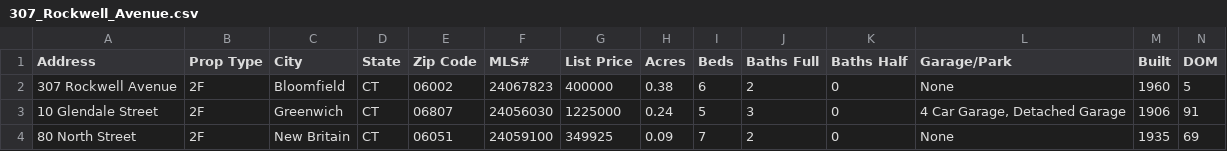
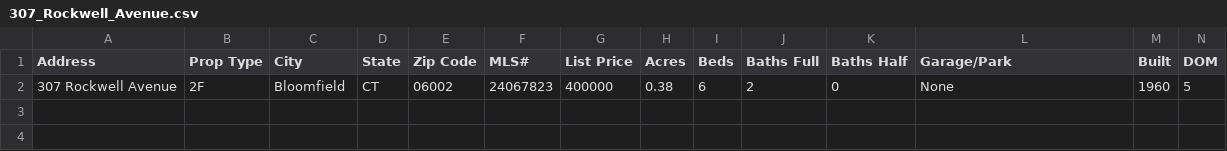
Before and after one commit to daniafernandez/PropertyAnalysisTool, a CSV file: demo_files/307_Rockwell_Avenue.csv, drawn as a sheet; only a part is shown; rows hold the shown columns only; the diff names each change by its address in the sheet, - before the commit and + after, or states it on an @@ line.

```diff
--- a/demo_files/307_Rockwell_Avenue.csv
+++ b/demo_files/307_Rockwell_Avenue.csv
-row 3: 10 Glendale Street | 2F | Greenwich | CT | 06807 | 24056030 | 1225000 | 0.24 | 5 | 3 | 0 | 4 Car Garage, Detached Garage | 1906 | 91
-row 4: 80 North Street | 2F | New Britain | CT | 06051 | 24059100 | 349925 | 0.09 | 7 | 2 | 0 | None | 1935 | 69
```
Also changed, not shown: demo_files/10_Glendale_Street.csv, demo_files/23-25_Lovely_Street.csv, 1 other file.
